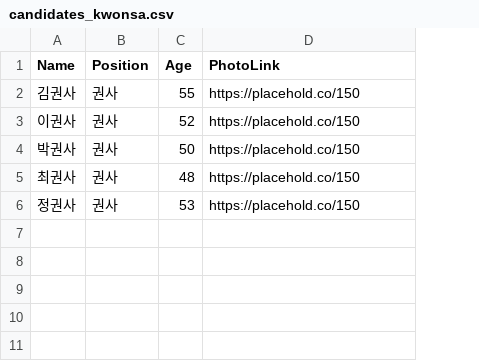
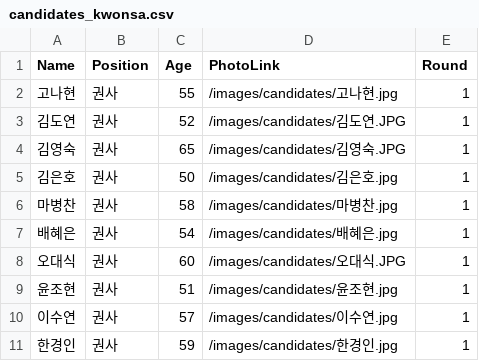
Before and after one commit to agent-berrygood/vote-for-deokso, a CSV file: test_data/candidates_kwonsa.csv, drawn as a sheet; removed rows and columns are numbered as before the commit, all else as after; the diff names each change by its address in the sheet, - before the commit and + after, or states it on an @@ line.

```diff
--- a/test_data/candidates_kwonsa.csv
+++ b/test_data/candidates_kwonsa.csv
+column E (Round), rows 2-3: 1 | 1; row 5: 1
-A2 (Name): 김권사
+A2 (Name): 고나현
-D2 (PhotoLink): https://placehold.co/150
+D2 (PhotoLink): /images/candidates/고나현.jpg
-A3 (Name): 이권사
+A3 (Name): 김도연
-D3 (PhotoLink): https://placehold.co/150
+D3 (PhotoLink): /images/candidates/김도연.JPG
+row 4: 김영숙 | 권사 | 65 | /images/candidates/김영숙.JPG | 1
-A5 (Name): 박권사
+A5 (Name): 김은호
-D5 (PhotoLink): https://placehold.co/150
+D5 (PhotoLink): /images/candidates/김은호.jpg
-row 5: 최권사 | 권사 | 48 | https://placehold.co/150
-row 6: 정권사 | 권사 | 53 | https://placehold.co/150
+row 6: 마병찬 | 권사 | 58 | /images/candidates/마병찬.jpg | 1
+row 7: 배혜은 | 권사 | 54 | /images/candidates/배혜은.jpg | 1
+row 8: 오대식 | 권사 | 60 | /images/candidates/오대식.JPG | 1
+row 9: 윤조현 | 권사 | 51 | /images/candidates/윤조현.jpg | 1
+row 10: 이수연 | 권사 | 57 | /images/candidates/이수연.jpg | 1
+row 11: 한경인 | 권사 | 59 | /images/candidates/한경인.jpg | 1
```
Also changed, not shown: test_data/candidates_deacon.csv, test_data/candidates_elder.csv, 34 other files.
